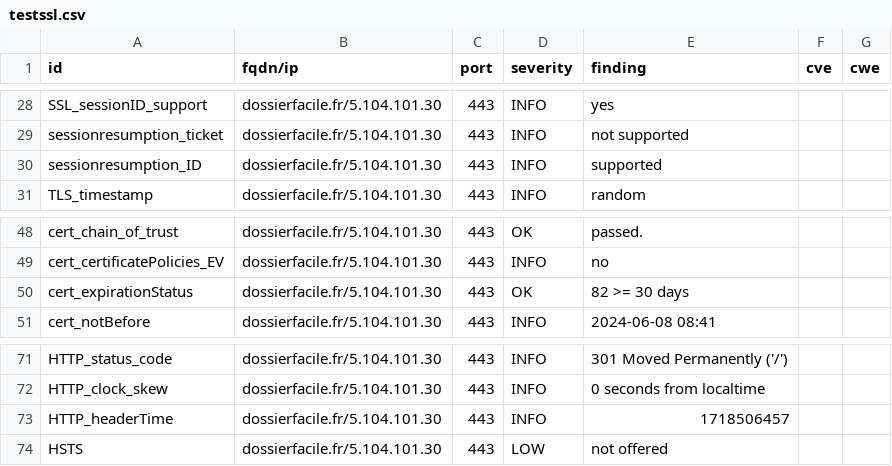
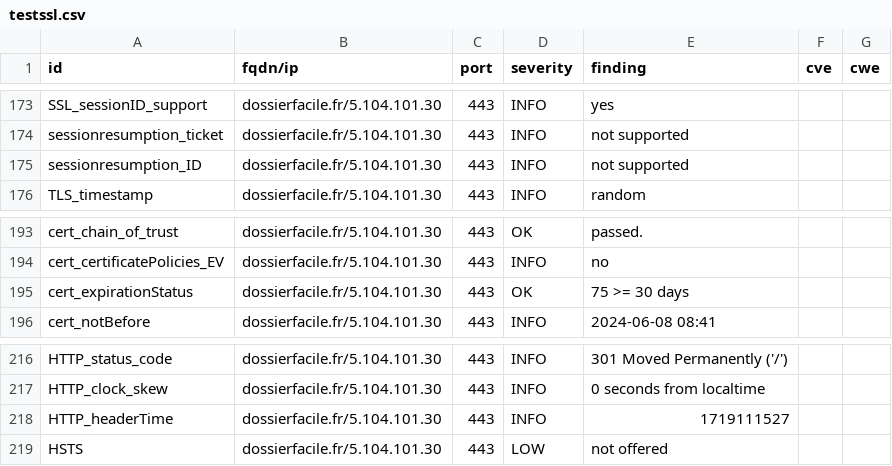
Before and after one commit to julienracine/dashlord, a CSV file: results/aHR0cHM6Ly9kb3NzaWVyZmFjaWxlLmZy/testssl.csv, drawn as a sheet; only a part is shown, gaps mark what is left out; the diff covers the shown part only.

```diff
--- a/results/aHR0cHM6Ly9kb3NzaWVyZmFjaWxlLmZy/testssl.csv
+++ b/results/aHR0cHM6Ly9kb3NzaWVyZmFjaWxlLmZy/testssl.csv
@@ -29,3 +174,3 @@
 "sessionresumption_ticket","dossierfacile.fr/5.104.101.30","443","INFO","not supported","",""
-"sessionresumption_ID","dossierfacile.fr/5.104.101.30","443","INFO","supported","",""
+"sessionresumption_ID","dossierfacile.fr/5.104.101.30","443","INFO","not supported","",""
 "TLS_timestamp","dossierfacile.fr/5.104.101.30","443","INFO","random","",""
@@ -49,3 +194,3 @@
 "cert_certificatePolicies_EV","dossierfacile.fr/5.104.101.30","443","INFO","no","",""
-"cert_expirationStatus","dossierfacile.fr/5.104.101.30","443","OK","82 >= 30 days","",""
+"cert_expirationStatus","dossierfacile.fr/5.104.101.30","443","OK","75 >= 30 days","",""
 "cert_notBefore","dossierfacile.fr/5.104.101.30","443","INFO","2024-06-08 08:41","",""
@@ -72,3 +217,3 @@
 "HTTP_clock_skew","dossierfacile.fr/5.104.101.30","443","INFO","0 seconds from localtime","",""
-"HTTP_headerTime","dossierfacile.fr/5.104.101.30","443","INFO","1718506457","",""
+"HTTP_headerTime","dossierfacile.fr/5.104.101.30","443","INFO","1719111527","",""
 "HSTS","dossierfacile.fr/5.104.101.30","443","LOW","not offered","",""
```
Also changed, not shown: 2 added rows, 2 removed rows and 143 moved rows elsewhere in this file, 12 other files.
